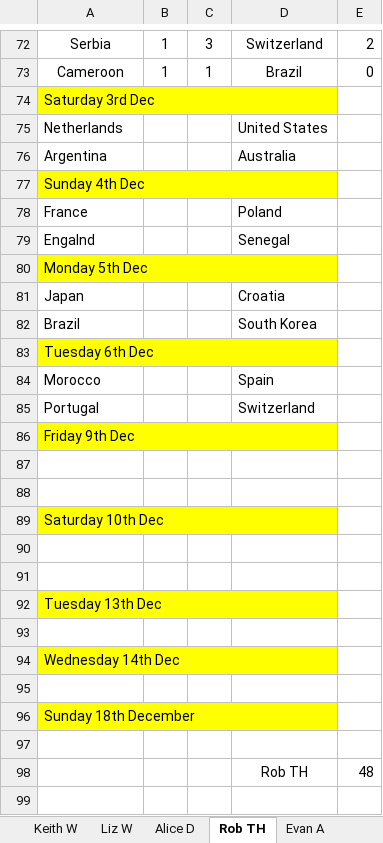
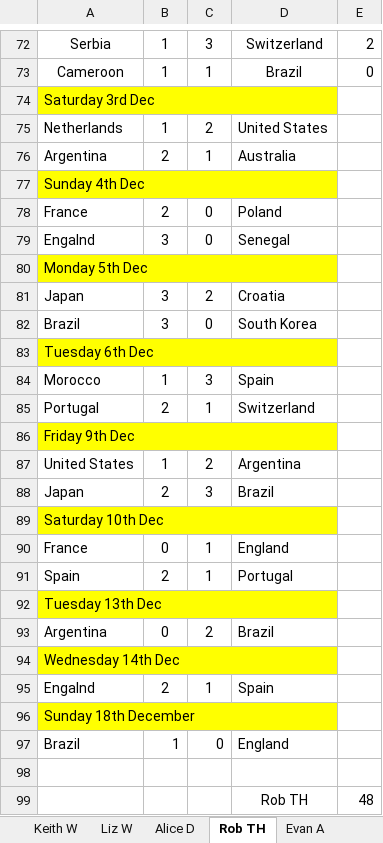
Before and after one commit to hairybloke68/FootieTake2, an Excel workbook: resources/Forms/Excel/Big Sheet.xlsx, sheet Rob TH, drawn as a sheet; only a part is shown, gaps mark what is left out; values as stored, in another font and other column widths than the file's, no borders; the diff names each change by its address in the sheet, - before the commit and + after, or states it on an @@ line.

```diff
--- a/resources/Forms/Excel/Big Sheet.xlsx (sheet Rob TH)
+++ b/resources/Forms/Excel/Big Sheet.xlsx (sheet Rob TH)
-B75: (empty)
+B75: 1
-C75: (empty)
+C75: 2
-B76: (empty)
+B76: 2
-C76: (empty)
+C76: 1
-B78: (empty)
+B78: 2
-C78:C79: (empty)
+C78:C79: 0
-B79: (empty)
+B79: 3
-B81:B82: (empty)
+B81:B82: 3
-C81: (empty)
+C81: 2
-C82: (empty)
+C82: 0
-B84: (empty)
+B84: 1
-C84: (empty)
+C84: 3
-B85: (empty)
+B85: 2
-C85: (empty)
+C85: 1
-row 87: (empty)
+row 87: United States | 1 | 2 | Argentina
-row 88: (empty)
+row 88: Japan | 2 | 3 | Brazil
-row 90: (empty)
+row 90: France | 0 | 1 | England
-row 91: (empty)
+row 91: Spain | 2 | 1 | Portugal
-row 93: (empty)
+row 93: Argentina | 0 | 2 | Brazil
-row 95: (empty)
+row 95: Engalnd | 2 | 1 | Spain
+row 97: Brazil | 1 | 0 | England
```
Also changed, not shown: sheet Keith G, sheet Andy B, sheet Ranking, sheet Derek b, other sheet tabs, charts or pictures, 4 other files.
